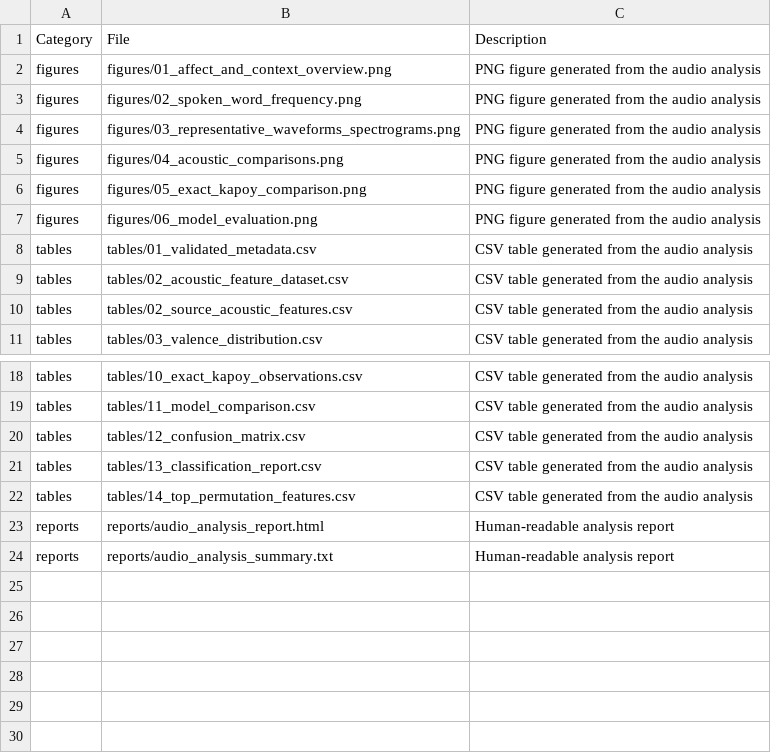
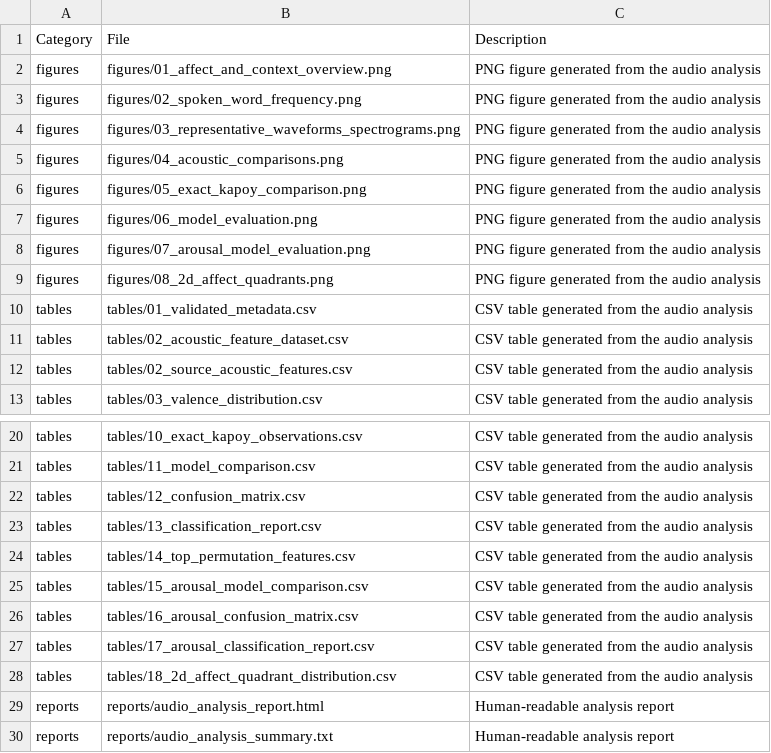
Before and after one commit to Shonget-Thesis/Bisaya-Post-Class-Speech, a CSV file: audio_outputs/manifest.csv, drawn as a sheet; only a part is shown, gaps mark what is left out; the diff names each change by its address in the sheet, - before the commit and + after, or states it on an @@ line.

Commit message:
Add 2D Valence-Arousal inference pipeline, saved models, and updated audio outputs

```diff
--- a/audio_outputs/manifest.csv
+++ b/audio_outputs/manifest.csv
+row 8: figures | figures/07_arousal_model_evaluation.png | PNG figure generated from the audio analysis
+row 9: figures | figures/08_2d_affect_quadrants.png | PNG figure generated from the audio analysis
+row 25: tables | tables/15_arousal_model_comparison.csv | CSV table generated from the audio analysis
+row 26: tables | tables/16_arousal_confusion_matrix.csv | CSV table generated from the audio analysis
+row 27: tables | tables/17_arousal_classification_report.csv | CSV table generated from the audio analysis
+row 28: tables | tables/18_2d_affect_quadrant_distribution.csv | CSV table generated from the audio analysis
```
Also changed, not shown: audio_outputs/tables/11_model_comparison.csv, 23 other files.
